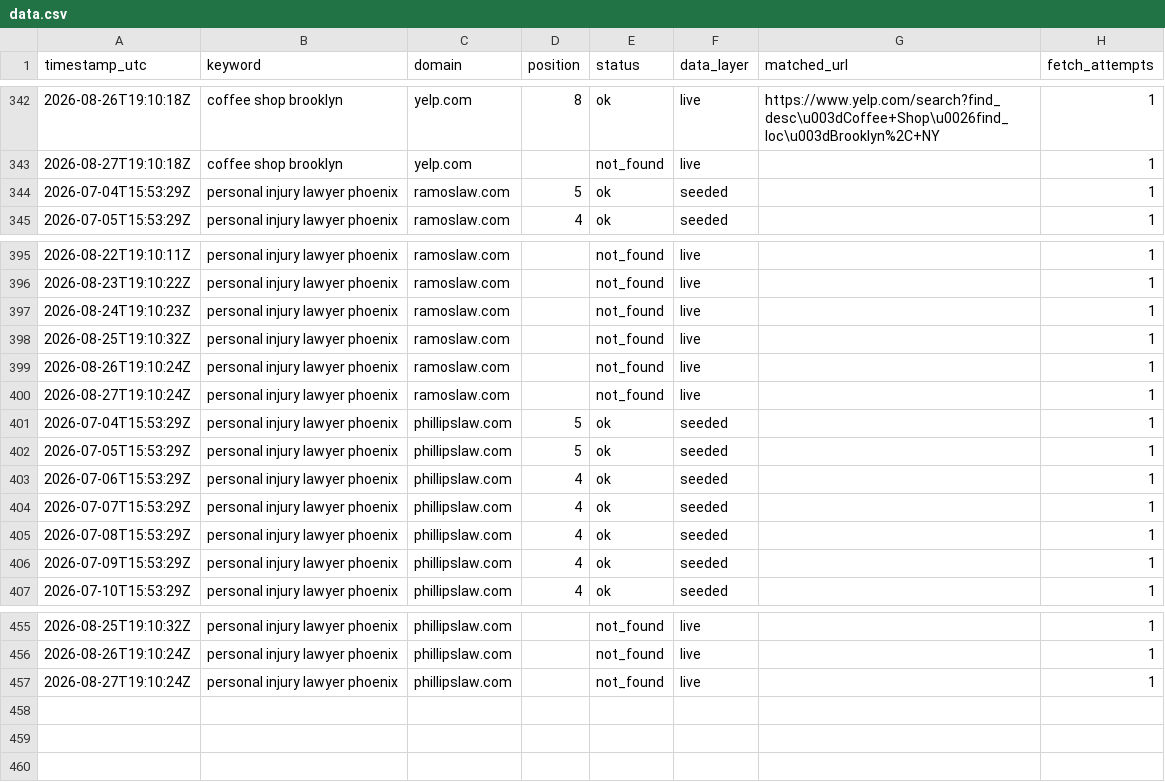
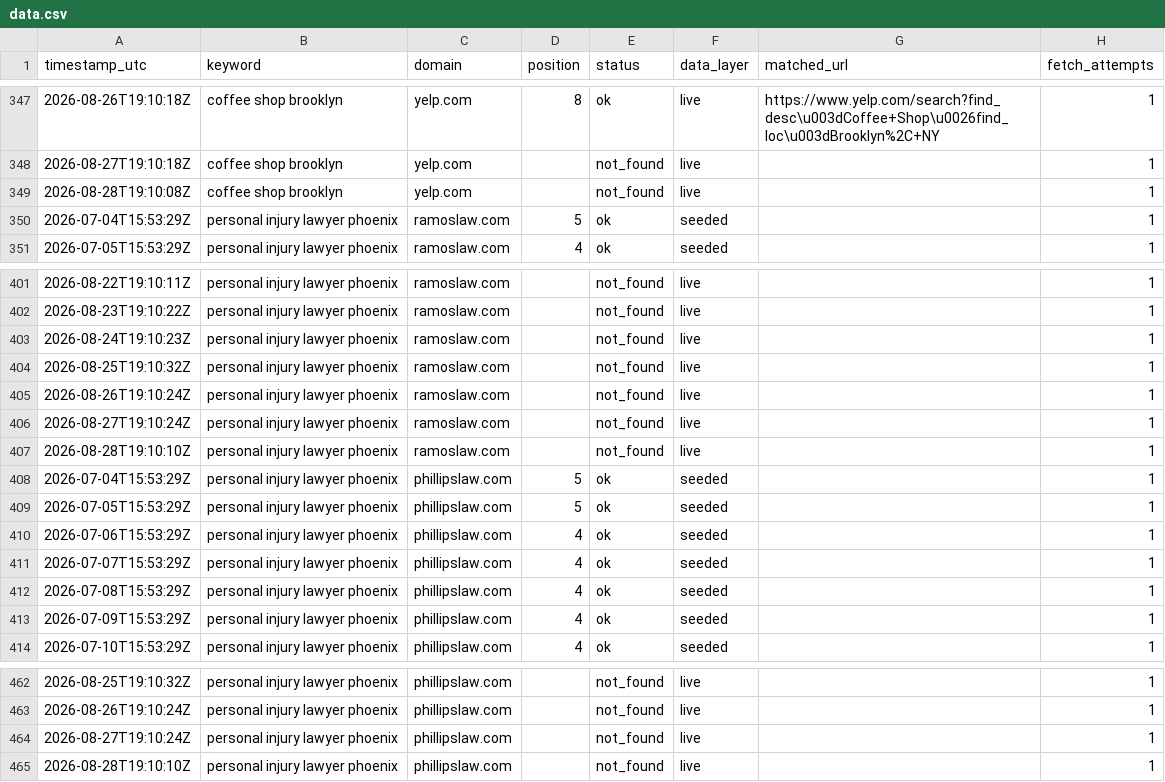
Before and after one commit to Tommyz123/serp-rank-tracker, a CSV file: docs/data.csv, drawn as a sheet; only a part is shown, gaps mark what is left out; the diff covers the shown part only.

```diff
--- a/docs/data.csv
+++ b/docs/data.csv
@@ -343,2 +348,3 @@ timestamp_utc,keyword,domain,position,status,data_layer,matched_url,fetch_attemp
 2026-08-27T19:10:18Z,coffee shop brooklyn,yelp.com,,not_found,live,,1
+2026-08-28T19:10:08Z,coffee shop brooklyn,yelp.com,,not_found,live,,1
 2026-07-04T15:53:29Z,personal injury lawyer phoenix,ramoslaw.com,5,ok,seeded,,1
@@ -400,2 +406,3 @@ timestamp_utc,keyword,domain,position,status,data_layer,matched_url,fetch_attemp
 2026-08-27T19:10:24Z,personal injury lawyer phoenix,ramoslaw.com,,not_found,live,,1
+2026-08-28T19:10:10Z,personal injury lawyer phoenix,ramoslaw.com,,not_found,live,,1
 2026-07-04T15:53:29Z,personal injury lawyer phoenix,phillipslaw.com,5,ok,seeded,,1
@@ -457 +464,2 @@ timestamp_utc,keyword,domain,position,status,data_layer,matched_url,fetch_attemp
 2026-08-27T19:10:24Z,personal injury lawyer phoenix,phillipslaw.com,,not_found,live,,1
+2026-08-28T19:10:10Z,personal injury lawyer phoenix,phillipslaw.com,,not_found,live,,1
```
Also changed, not shown: 5 added rows elsewhere in this file, 1 other file.
